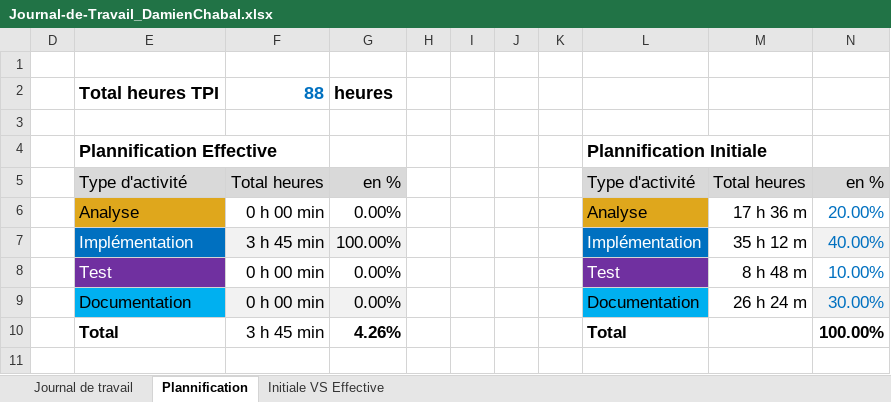
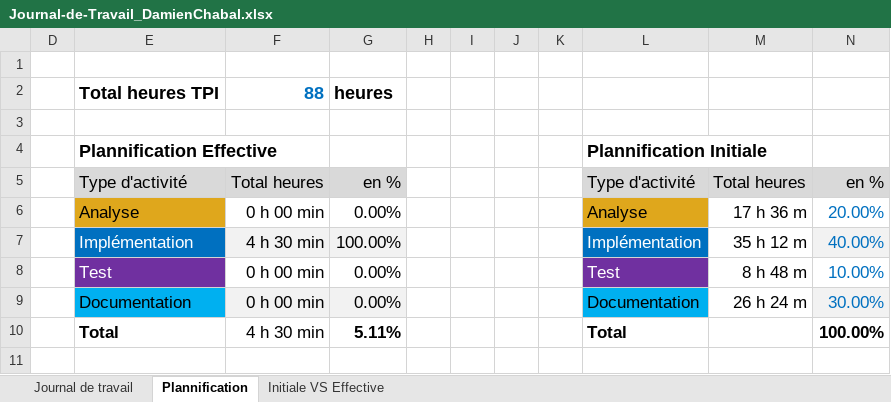
Before and after one commit to Damien-16/P_AppMobile, an Excel workbook: Journal-de-Travail_DamienChabal.xlsx, sheet Plannification, drawn as a sheet; values as stored, in another font and other column widths than the file's, no borders; charts and pictures not drawn; the diff names each change by its address in the sheet, - before the commit and + after, or states it on an @@ line.

```diff
--- a/Journal-de-Travail_DamienChabal.xlsx (sheet Plannification)
+++ b/Journal-de-Travail_DamienChabal.xlsx (sheet Plannification)
-F7: 3 h 45 min
+F7: 4 h 30 min
-F10: 3 h 45 min
+F10: 4 h 30 min
-G10: 4.26%
+G10: 5.11%
```
Also changed, not shown: sheet Journal de travail, hidden cells, charts or pictures.
